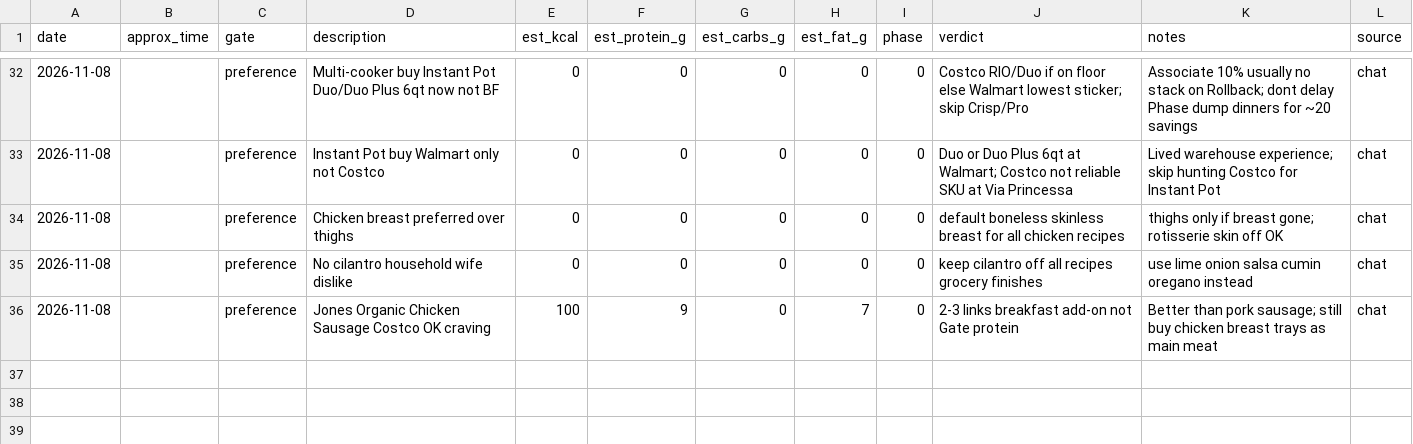
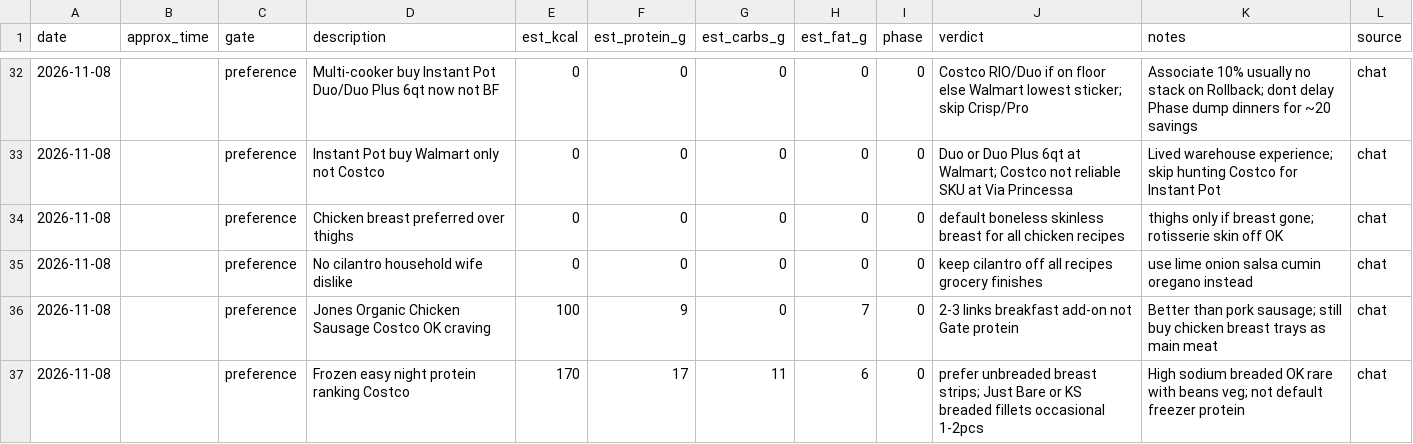
Before and after one commit to kay-rey/athlete-os, a CSV file: journal/meals.csv, drawn as a sheet; only a part is shown, gaps mark what is left out; the diff names each change by its address in the sheet, - before the commit and + after, or states it on an @@ line.

```diff
--- a/journal/meals.csv
+++ b/journal/meals.csv
+row 37: 2026-11-08 |  | preference | Frozen easy night protein ranking Costco | 170 | 17 | 11 | 6 | 0 | prefer unbreaded breast strips; Just Bare or KS breaded fillets occasional 1-2pcs | High sodium breaded OK rare with beans veg; not default freezer protein | chat
```
Also changed, not shown: 3 other files.
